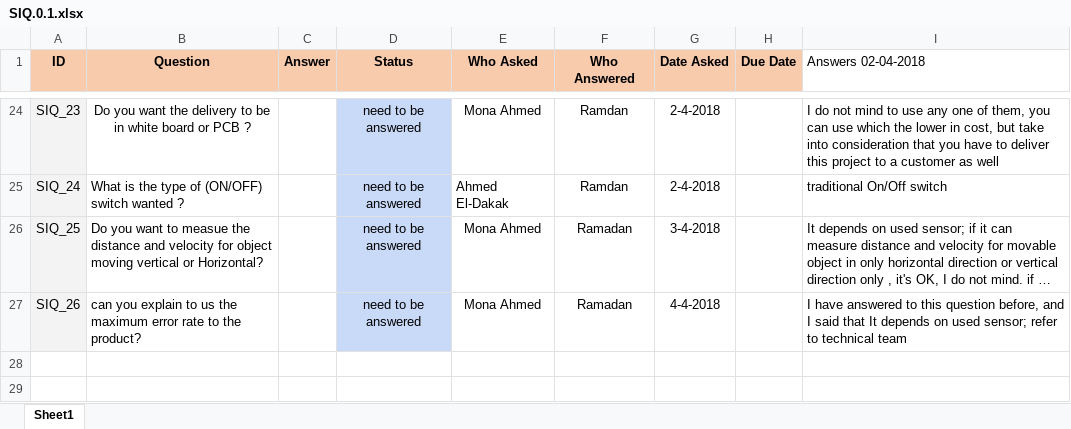
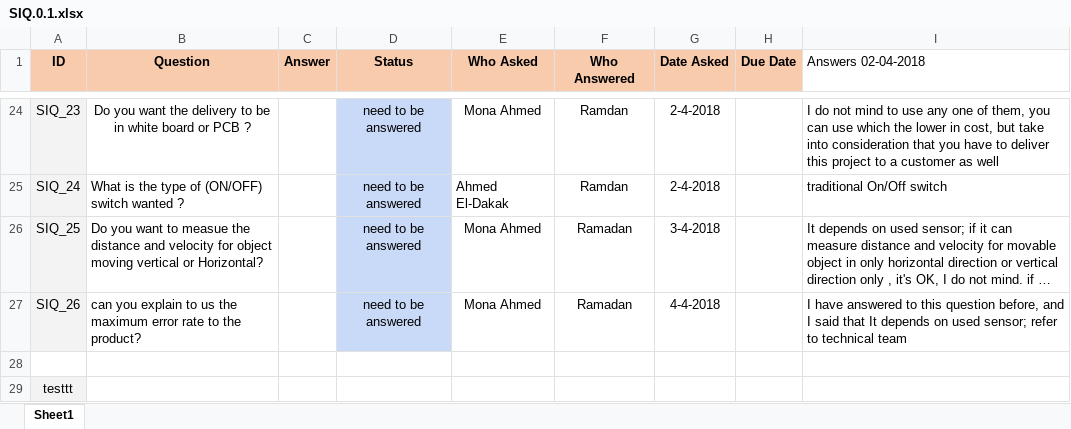
Before and after one commit to DigitalDistanceMeasurement/DDM, an Excel workbook: Documents/SIQ.0.1.xlsx, sheet Sheet1, drawn as a sheet; only a part is shown, gaps mark what is left out; long unchanged cells end in …; values as stored, in another font and other column widths than the file's, no borders; charts and pictures not drawn; the diff names each change by its address in the sheet, - before the commit and + after, or states it on an @@ line.

Commit message:
test

```diff
--- a/Documents/SIQ.0.1.xlsx (sheet Sheet1)
+++ b/Documents/SIQ.0.1.xlsx (sheet Sheet1)
+row 28: (empty)
+row 29: testtt
```
Also changed, not shown: charts or pictures.
